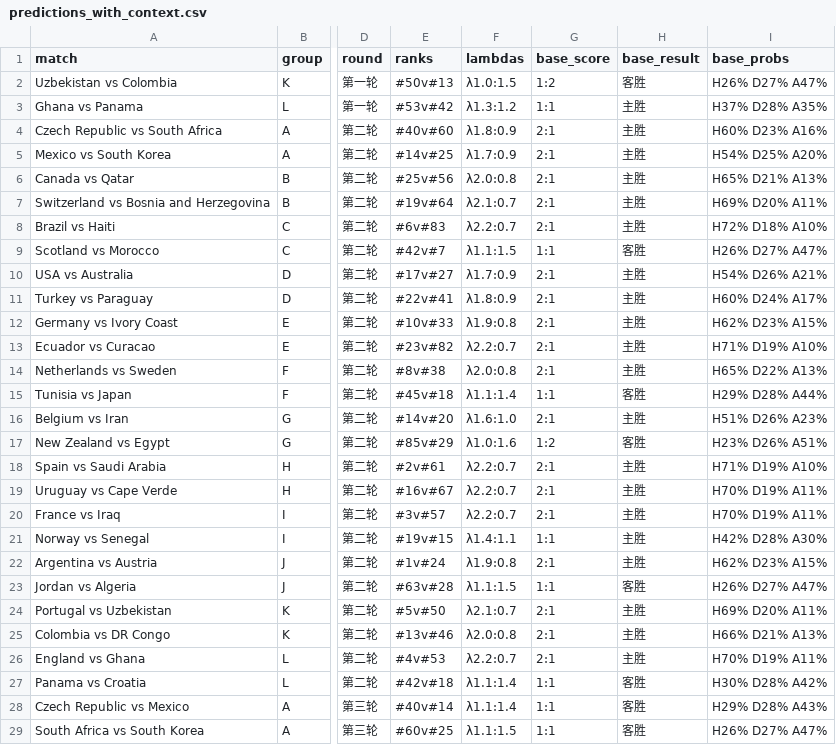
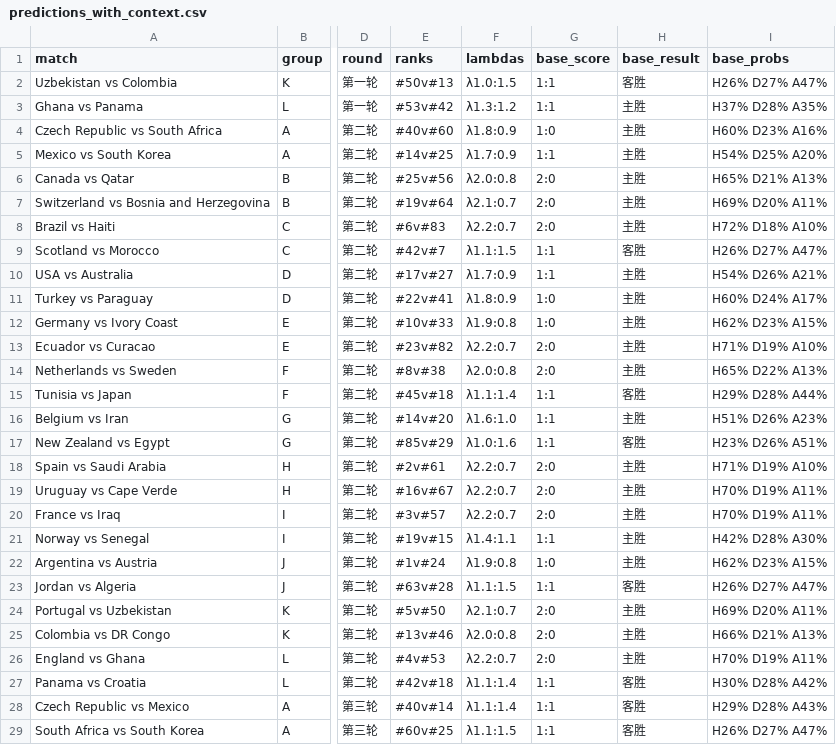
Before and after one commit to huangjialing0010/worldcup-2026-predict, a CSV file: output/predictions_with_context.csv, drawn as a sheet; only a part is shown, gaps mark what is left out; the diff covers the shown part only; the diff names each change by its address in the sheet, - before the commit and + after, or states it on an @@ line.

Commit message:
revert: back to Poisson mode for score prediction
round(λ) collapsed all scores to 2:1 due to narrow λ range (0.7-2.1).
Poisson mode gives actual variety: 1:0, 2:0, 1:1, 0:1, etc.

```diff
--- a/output/predictions_with_context.csv
+++ b/output/predictions_with_context.csv
-G2 (base_score): 1:2
+G2 (base_score): 1:1
-G4 (base_score): 2:1
+G4 (base_score): 1:0
-G5 (base_score): 2:1
+G5 (base_score): 1:1
-G6:G8 (base_score): 2:1
+G6:G8 (base_score): 2:0
-G10 (base_score): 2:1
+G10 (base_score): 1:1
-G11:G12 (base_score): 2:1
+G11:G12 (base_score): 1:0
-G13:G14 (base_score): 2:1
+G13:G14 (base_score): 2:0
-G16 (base_score): 2:1
+G16 (base_score): 1:1
-G17 (base_score): 1:2
+G17 (base_score): 1:1
-G18:G20 (base_score): 2:1
+G18:G20 (base_score): 2:0
-G22 (base_score): 2:1
+G22 (base_score): 1:0
-G24:G26 (base_score): 2:1
+G24:G26 (base_score): 2:0
```
Also changed, not shown: 12 edited cells elsewhere in this file, 2 other files.
